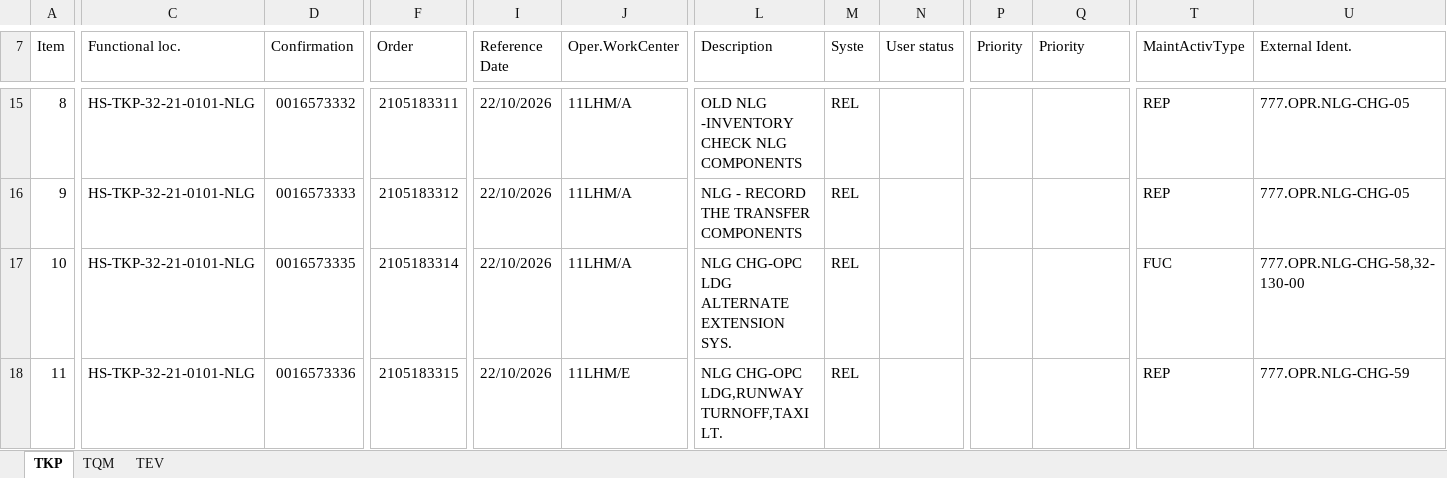
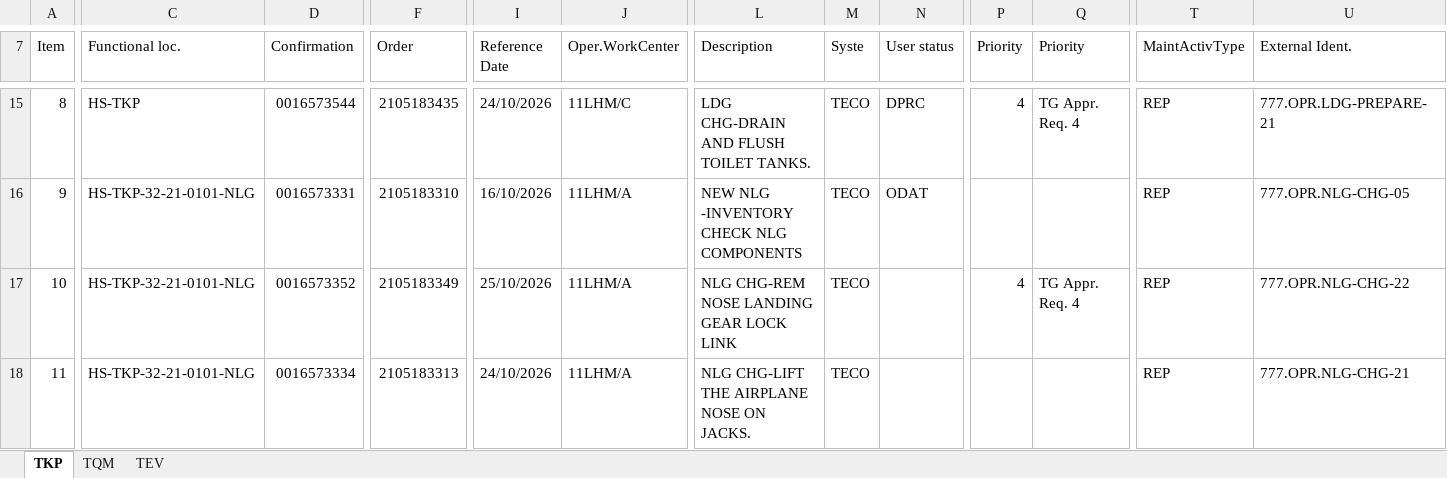
Before and after one commit to Huan289100/aircraft-maintenance-dashboard, an Excel workbook: Aircraft_Maintenance_Data.xlsx, sheet TKP, drawn as a sheet; only a part is shown, gaps mark what is left out; values as stored, in another font and other column widths than the file's, no cell formats; charts and pictures not drawn; the diff covers the shown part only; the diff names each change by its address in the sheet, - before the commit and + after, or states it on an @@ line.

```diff
--- a/Aircraft_Maintenance_Data.xlsx (sheet TKP)
+++ b/Aircraft_Maintenance_Data.xlsx (sheet TKP)
-C15 (Functional loc.): HS-TKP-32-21-0101-NLG
+C15 (Functional loc.): HS-TKP
-D15 (Confirmation): 0016573332
+D15 (Confirmation): 0016573544
-F15 (Order): 2105183311
+F15 (Order): 2105183435
-I15 (Reference Date): 22/10/2026
+I15 (Reference Date): 24/10/2026
-J15 (Oper.WorkCenter): 11LHM/A
+J15 (Oper.WorkCenter): 11LHM/C
-L15 (Description): OLD NLG -INVENTORY CHECK NLG COMPONENTS
+L15 (Description): LDG CHG-DRAIN AND FLUSH TOILET TANKS.
-M15:M18 (Syste): REL
+M15:M18 (Syste): TECO
-N15 (User status): (empty)
+N15 (User status): DPRC
-P15 (Priority): (empty)
+P15 (Priority): 4
-Q15 (Priority): (empty)
+Q15 (Priority): TG Appr. Req. 4
-U15 (External Ident.): 777.OPR.NLG-CHG-05
+U15 (External Ident.): 777.OPR.LDG-PREPARE-21
-D16 (Confirmation): 0016573333
+D16 (Confirmation): 0016573331
-F16 (Order): 2105183312
+F16 (Order): 2105183310
-I16 (Reference Date): 22/10/2026
+I16 (Reference Date): 16/10/2026
-L16 (Description): NLG - RECORD THE TRANSFER COMPONENTS
+L16 (Description): NEW NLG -INVENTORY CHECK NLG COMPONENTS
-N16 (User status): (empty)
+N16 (User status): ODAT
-D17 (Confirmation): 0016573335
+D17 (Confirmation): 0016573352
-F17 (Order): 2105183314
+F17 (Order): 2105183349
-I17 (Reference Date): 22/10/2026
+I17 (Reference Date): 25/10/2026
-L17 (Description): NLG CHG-OPC LDG ALTERNATE EXTENSION SYS.
+L17 (Description): NLG CHG-REM NOSE LANDING GEAR LOCK LINK
-P17 (Priority): (empty)
+P17 (Priority): 4
-Q17 (Priority): (empty)
+Q17 (Priority): TG Appr. Req. 4
-T17 (MaintActivType): FUC
+T17 (MaintActivType): REP
-U17 (External Ident.): 777.OPR.NLG-CHG-58,32-130-00
+U17 (External Ident.): 777.OPR.NLG-CHG-22
-D18 (Confirmation): 0016573336
+D18 (Confirmation): 0016573334
-F18 (Order): 2105183315
+F18 (Order): 2105183313
-I18 (Reference Date): 22/10/2026
+I18 (Reference Date): 24/10/2026
-J18 (Oper.WorkCenter): 11LHM/E
+J18 (Oper.WorkCenter): 11LHM/A
-L18 (Description): NLG CHG-OPC LDG,RUNWAY TURNOFF,TAXI LT.
+L18 (Description): NLG CHG-LIFT THE AIRPLANE NOSE ON JACKS.
-U18 (External Ident.): 777.OPR.NLG-CHG-59
+U18 (External Ident.): 777.OPR.NLG-CHG-21
```
Also changed, not shown: 869 edited cells elsewhere in this sheet, cell formats, charts or pictures.
